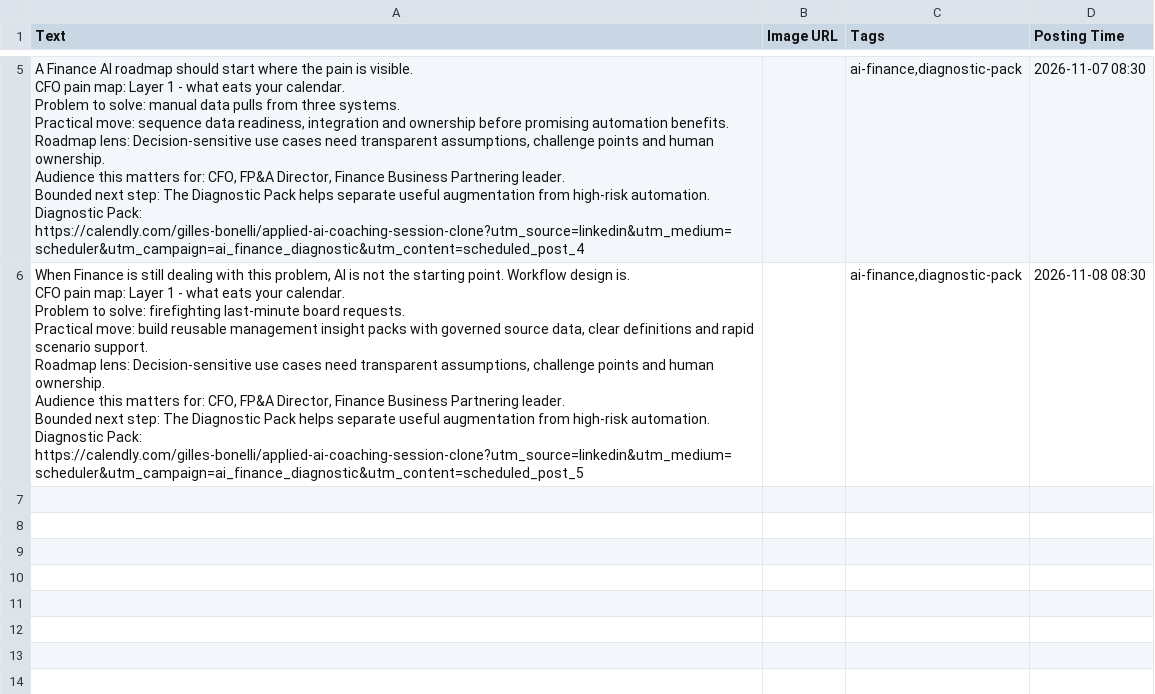
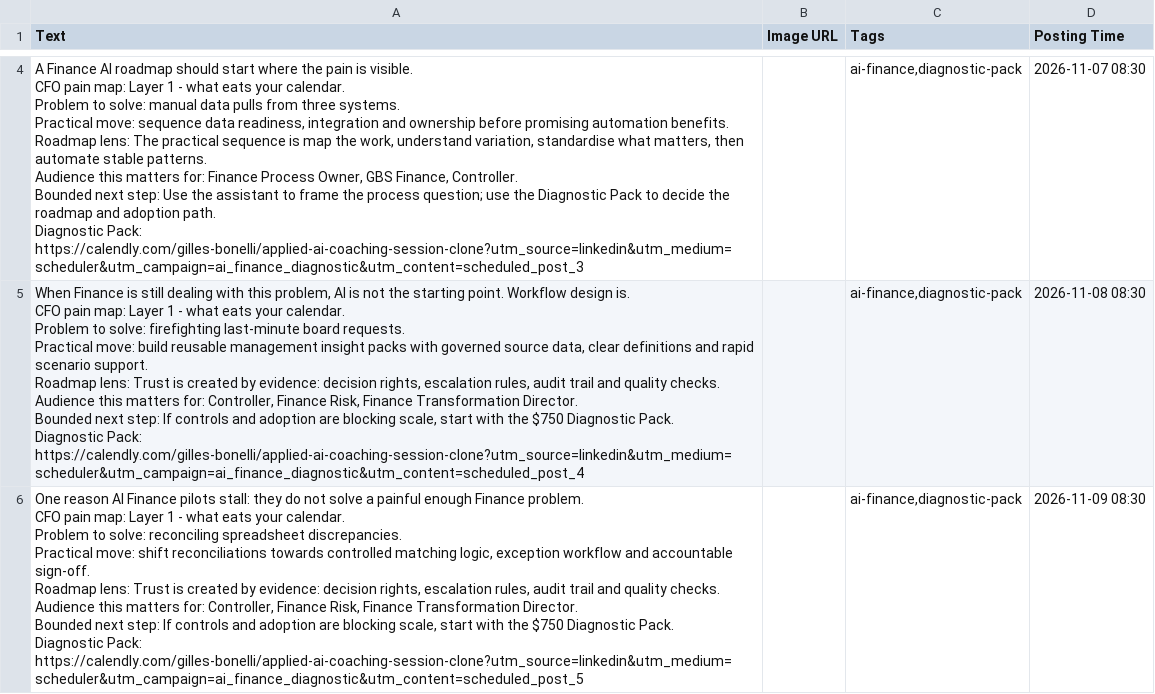
Before and after one commit to CEOFOUNDER/STNM_FT, a CSV file: traffic-console/generated/scheduler-buffer.csv, drawn as a sheet; only a part is shown, gaps mark what is left out; addresses are those after the commit; ↵ is a line break in a cell; the diff covers the shown part only; the diff names each change by its address in the sheet, - before the commit and + after, or states it on an @@ line.

```diff
--- a/traffic-console/generated/scheduler-buffer.csv
+++ b/traffic-console/generated/scheduler-buffer.csv
-A4 (Text): …Roadmap lens: Decision-sensitive use cases need transparent assumptions, challenge points and human ownership. ↵ Audience this matters for: CFO, FP&A Director, Finance Business Partnering leader. ↵ Bounded next step: The Diagnostic Pack helps separate useful augmentation from high-risk automation. ↵ Diagnostic Pack: https://calendly.com/gilles-bonelli/applied-ai-coaching-session-clone?utm_source=linkedin&utm_medium=scheduler&utm_campaign=ai_finance_diagnostic&utm_content=scheduled_post_4
+A4 (Text): …Roadmap lens: The practical sequence is map the work, understand variation, standardise what matters, then automate stable patterns. ↵ Audience this matters for: Finance Process Owner, GBS Finance, Controller. ↵ Bounded next step: Use the assistant to frame the process question; use the Diagnostic Pack to decide the roadmap and adoption path. ↵ Diagnostic Pack: https://calendly.com/gilles-bonelli/applied-ai-coaching-session-clone?utm_source=linkedin&utm_medium=scheduler&utm_campaign=ai_finance_diagnostic&utm_content=scheduled_post_3
-A5 (Text): …Roadmap lens: Decision-sensitive use cases need transparent assumptions, challenge points and human ownership. ↵ Audience this matters for: CFO, FP&A Director, Finance Business Partnering leader. ↵ Bounded next step: The Diagnostic Pack helps separate useful augmentation from high-risk automation. ↵ Diagnostic Pack: https://calendly.com/gilles-bonelli/applied-ai-coaching-session-clone?utm_source=linkedin&utm_medium=scheduler&utm_campaign=ai_finance_diagnostic&utm_content=scheduled_post_5
+A5 (Text): …Roadmap lens: Trust is created by evidence: decision rights, escalation rules, audit trail and quality checks. ↵ Audience this matters for: Controller, Finance Risk, Finance Transformation Director. ↵ Bounded next step: If controls and adoption are blocking scale, start with the $750 Diagnostic Pack. ↵ Diagnostic Pack: https://calendly.com/gilles-bonelli/applied-ai-coaching-session-clone?utm_source=linkedin&utm_medium=scheduler&utm_campaign=ai_finance_diagnostic&utm_content=scheduled_post_4
+row 6: One reason AI Finance pilots stall: they do not solve a painful enough Finance problem. ↵ CFO pain map: Layer 1 - what eats your calendar. ↵ Problem to solve: reconciling spreadsheet discrepancies. ↵ Practical move: shift reconciliations towards controlled matching logic, exception workflow and accountable sign-off. ↵ Roadmap lens: Trust is created by evidence: decision rights, escalation rules, audit trail and quality checks. ↵ Audience this matters for: Controller, Finance Risk, Finance Transformation Director. ↵ Bounded next step: If controls and adoption are blocking scale, start with the $750 Diagnostic Pack. ↵ Diagnostic Pack: https://calendly.com/gilles-bonelli/applied-ai-coaching-session-clone?utm_source=linkedin&utm_medium=scheduler&utm_campaign=ai_finance_diagnostic&utm_content=scheduled_post_5 |  | ai-finance,diagnostic-pack | 2026-11-09 08:30
```
Also changed, not shown: 1 removed row and 2 edited cells elsewhere in this file, 2 other files.
